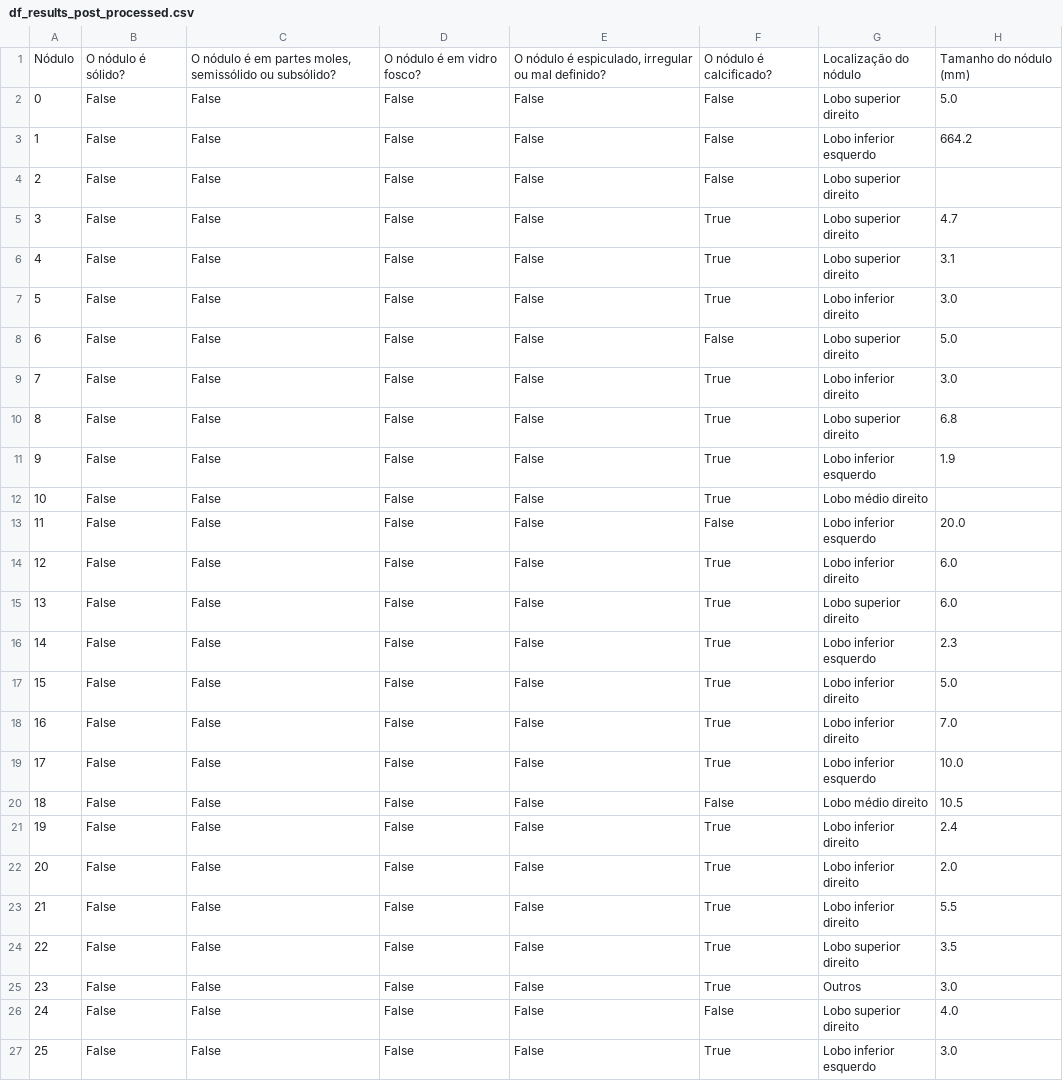
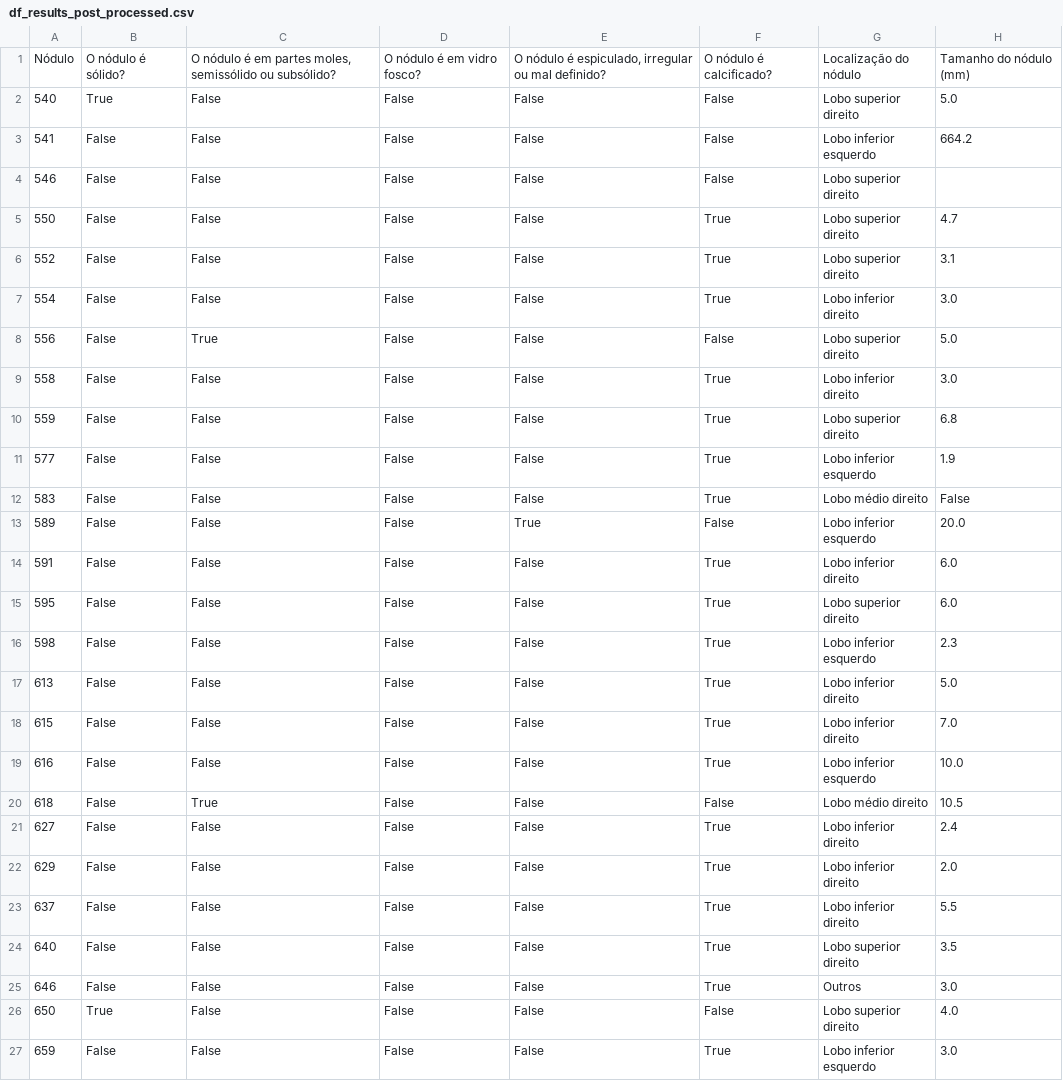
Before and after one commit to tarcisiolf/BioBERTpt-NER, a CSV file: data/df_results_post_processed.csv, drawn as a sheet; only a part is shown; the diff covers the shown part only.

Commit message:
raw: dataframe with results post processed

```diff
--- a/data/df_results_post_processed.csv
+++ b/data/df_results_post_processed.csv
@@ -1,27 +1,27 @@
 Nódulo,O nódulo é sólido?,"O nódulo é em partes moles, semissólido ou subsólido?",O nódulo é em vidro fosco?,"O nódulo é espiculado, irregular ou mal definido?",O nódulo é calcificado?,Localização do nódulo,Tamanho do nódulo (mm)
-0,False,False,False,False,False,Lobo superior direito,5.0
-1,False,False,False,False,False,Lobo inferior esquerdo,664.2
-2,False,False,False,False,False,Lobo superior direito,
-3,False,False,False,False,True,Lobo superior direito,4.7
-4,False,False,False,False,True,Lobo superior direito,3.1
-5,False,False,False,False,True,Lobo inferior direito,3.0
-6,False,False,False,False,False,Lobo superior direito,5.0
-7,False,False,False,False,True,Lobo inferior direito,3.0
-8,False,False,False,False,True,Lobo superior direito,6.8
-9,False,False,False,False,True,Lobo inferior esquerdo,1.9
-10,False,False,False,False,True,Lobo médio direito,
-11,False,False,False,False,False,Lobo inferior esquerdo,20.0
-12,False,False,False,False,True,Lobo inferior direito,6.0
-13,False,False,False,False,True,Lobo superior direito,6.0
-14,False,False,False,False,True,Lobo inferior esquerdo,2.3
-15,False,False,False,False,True,Lobo inferior direito,5.0
-16,False,False,False,False,True,Lobo inferior direito,7.0
-17,False,False,False,False,True,Lobo inferior esquerdo,10.0
-18,False,False,False,False,False,Lobo médio direito,10.5
-19,False,False,False,False,True,Lobo inferior direito,2.4
-20,False,False,False,False,True,Lobo inferior direito,2.0
-21,False,False,False,False,True,Lobo inferior direito,5.5
-22,False,False,False,False,True,Lobo superior direito,3.5
-23,False,False,False,False,True,Outros,3.0
-24,False,False,False,False,False,Lobo superior direito,4.0
-25,False,False,False,False,True,Lobo inferior esquerdo,3.0
+540,True,False,False,False,False,Lobo superior direito,5.0
+541,False,False,False,False,False,Lobo inferior esquerdo,664.2
+546,False,False,False,False,False,Lobo superior direito,
+550,False,False,False,False,True,Lobo superior direito,4.7
+552,False,False,False,False,True,Lobo superior direito,3.1
+554,False,False,False,False,True,Lobo inferior direito,3.0
+556,False,True,False,False,False,Lobo superior direito,5.0
+558,False,False,False,False,True,Lobo inferior direito,3.0
+559,False,False,False,False,True,Lobo superior direito,6.8
+577,False,False,False,False,True,Lobo inferior esquerdo,1.9
+583,False,False,False,False,True,Lobo médio direito,False
+589,False,False,False,True,False,Lobo inferior esquerdo,20.0
+591,False,False,False,False,True,Lobo inferior direito,6.0
+595,False,False,False,False,True,Lobo superior direito,6.0
+598,False,False,False,False,True,Lobo inferior esquerdo,2.3
+613,False,False,False,False,True,Lobo inferior direito,5.0
+615,False,False,False,False,True,Lobo inferior direito,7.0
+616,False,False,False,False,True,Lobo inferior esquerdo,10.0
+618,False,True,False,False,False,Lobo médio direito,10.5
+627,False,False,False,False,True,Lobo inferior direito,2.4
+629,False,False,False,False,True,Lobo inferior direito,2.0
+637,False,False,False,False,True,Lobo inferior direito,5.5
+640,False,False,False,False,True,Lobo superior direito,3.5
+646,False,False,False,False,True,Outros,3.0
+650,True,False,False,False,False,Lobo superior direito,4.0
+659,False,False,False,False,True,Lobo inferior esquerdo,3.0
```
Also changed, not shown: 94 edited cells elsewhere in this file.
